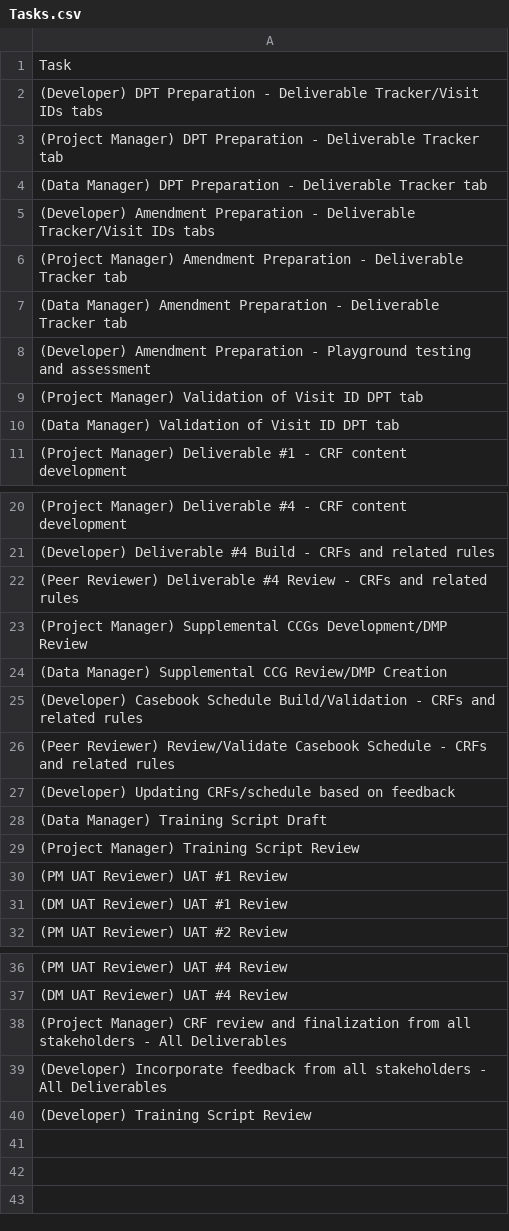
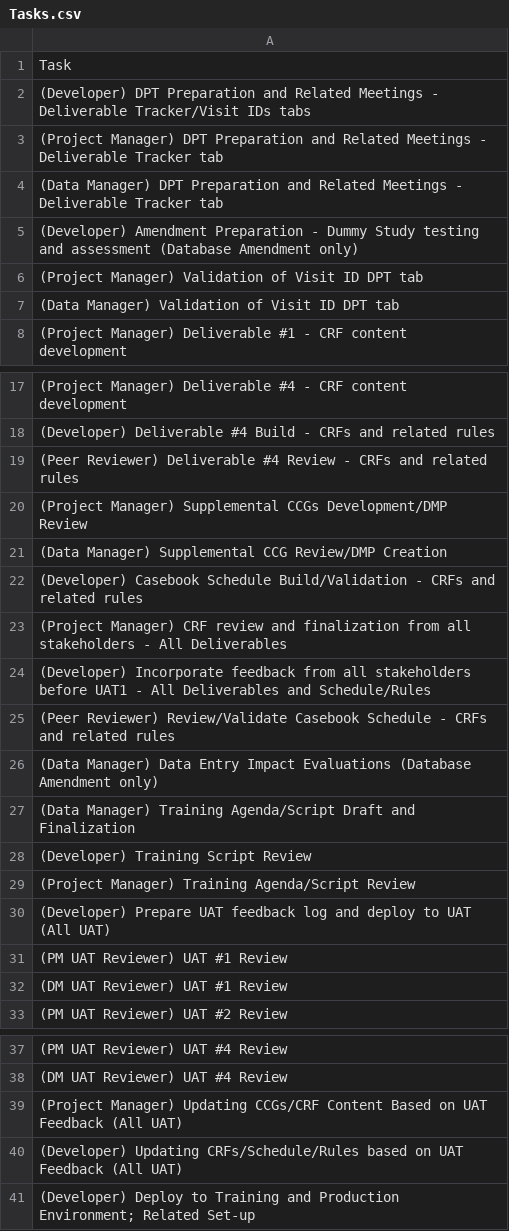
Before and after one commit to HoangMNguyen/CCI-Automation, a CSV file: Python/CCI_Automation/Clockify/Tasks.csv, drawn as a sheet; only a part is shown, gaps mark what is left out.

Commit message:
Update Tasks.csv

```diff
--- a/Python/CCI_Automation/Clockify/Tasks.csv
+++ b/Python/CCI_Automation/Clockify/Tasks.csv
@@ -1,9 +1,6 @@
 Task
-(Developer) DPT Preparation - Deliverable Tracker/Visit IDs tabs
-(Project Manager) DPT Preparation - Deliverable Tracker tab
-(Data Manager) DPT Preparation - Deliverable Tracker tab
-(Developer) Amendment Preparation - Deliverable Tracker/Visit IDs tabs
-(Project Manager) Amendment Preparation - Deliverable Tracker tab
-(Data Manager) Amendment Preparation - Deliverable Tracker tab
-(Developer) Amendment Preparation - Playground testing and assessment
+(Developer) DPT Preparation and Related Meetings - Deliverable Tracker/Visit IDs tabs
+(Project Manager) DPT Preparation and Related Meetings - Deliverable Tracker tab
+(Data Manager) DPT Preparation and Related Meetings - Deliverable Tracker tab
+(Developer) Amendment Preparation - Dummy Study testing and assessment (Database Amendment only)
 (Project Manager) Validation of Visit ID DPT tab
@@ -25,6 +22,10 @@
 (Developer) Casebook Schedule Build/Validation - CRFs and related rules
+(Project Manager) CRF review and finalization from all stakeholders - All Deliverables
+(Developer) Incorporate feedback from all stakeholders before UAT1 - All Deliverables and Schedule/Rules
 (Peer Reviewer) Review/Validate Casebook Schedule - CRFs and related rules
-(Developer) Updating CRFs/schedule based on feedback
-(Data Manager) Training Script Draft
-(Project Manager) Training Script Review
+(Data Manager) Data Entry Impact Evaluations (Database Amendment only)
+(Data Manager) Training Agenda/Script Draft and Finalization
+(Developer) Training Script Review
+(Project Manager) Training Agenda/Script Review
+(Developer) Prepare UAT feedback log and deploy to UAT (All UAT)
 (PM UAT Reviewer) UAT #1 Review
@@ -37,4 +38,4 @@
 (DM UAT Reviewer) UAT #4 Review
-(Project Manager) CRF review and finalization from all stakeholders - All Deliverables
-(Developer) Incorporate feedback from all stakeholders - All Deliverables
-(Developer) Training Script Review
+(Project Manager) Updating CCGs/CRF Content Based on  UAT Feedback (All UAT)
+(Developer) Updating CRFs/Schedule/Rules based on UAT Feedback (All UAT)
+(Developer) Deploy to Training and Production Environment; Related Set-up
```
